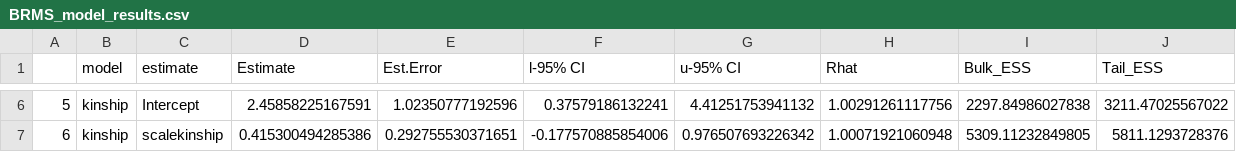
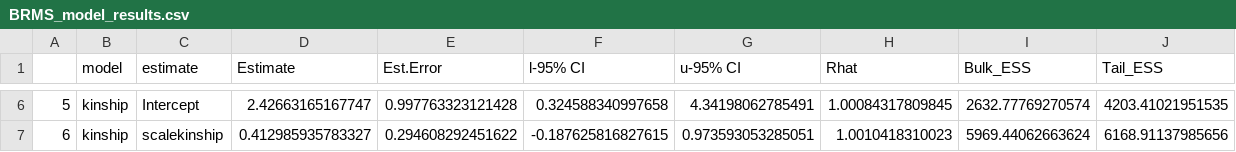
Before and after one commit to jkvrtilek/calling-rate, a CSV file: results/BRMS_model_results.csv, drawn as a sheet; only a part is shown, gaps mark what is left out; the diff covers the shown part only.

```diff
--- a/results/BRMS_model_results.csv
+++ b/results/BRMS_model_results.csv
@@ -6,2 +6,2 @@
-"5","kinship","Intercept",2.45858225167591,1.02350777192596,0.37579186132241,4.41251753941132,1.00291261117756,2297.84986027838,3211.47025567022
-"6","kinship","scalekinship",0.415300494285386,0.292755530371651,-0.177570885854006,0.976507693226342,1.00071921060948,5309.11232849805,5811.1293728376
+"5","kinship","Intercept",2.42663165167747,0.997763323121428,0.324588340997658,4.34198062785491,1.00084317809845,2632.77769270574,4203.41021951535
+"6","kinship","scalekinship",0.412985935783327,0.294608292451622,-0.187625816827615,0.973593053285051,1.0010418310023,5969.44062663624,6168.91137985656
```
Also changed, not shown: 28 edited cells elsewhere in this file, results/STRAND_model_diagnostics.csv, results/STRAND_model_results.csv, 23 other files.
